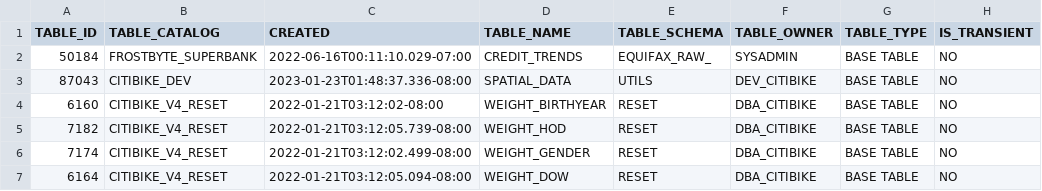
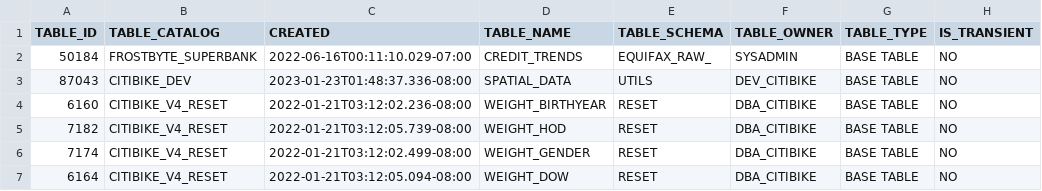
Before and after one commit to mydgd/snowflake-table-catalog, a CSV file: data.csv, drawn as a sheet; only a part is shown; the diff names each change by its address in the sheet, - before the commit and + after, or states it on an @@ line.

Commit message:
Update data.csv

```diff
--- a/data.csv
+++ b/data.csv
-C4 (CREATED): 2022-01-21T03:12:02-08:00
+C4 (CREATED): 2022-01-21T03:12:02.236-08:00
```
